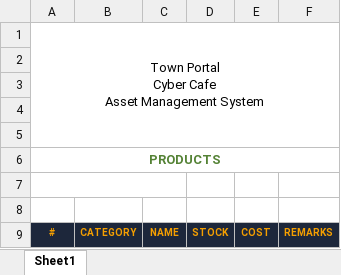
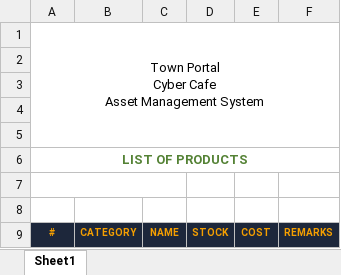
Before and after one commit to MarcEscatron07/townportal-capstone-2-lv8, an Excel workbook: public/spreadsheets/townportal-products.xlsx, sheet Sheet1, drawn as a sheet; values as stored, in another font and other column widths than the file's, no borders; charts and pictures not drawn; the diff names each change by its address in the sheet, - before the commit and + after, or states it on an @@ line.

```diff
--- a/public/spreadsheets/townportal-products.xlsx (sheet Sheet1)
+++ b/public/spreadsheets/townportal-products.xlsx (sheet Sheet1)
-A6: PRODUCTS
+A6: LIST OF PRODUCTS
```
Also changed, not shown: public/spreadsheets/townportal-computers.xlsx, public/spreadsheets/townportal-networks.xlsx, 1 other file.
